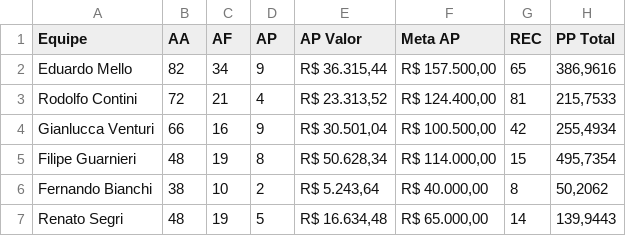
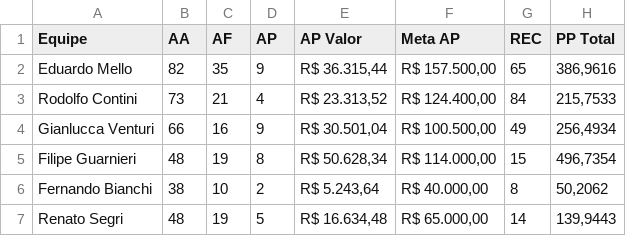
Before and after one commit to sprietootero/gestaoavista-sp1, a CSV file: dados_extraidos.csv, drawn as a sheet.

```diff
--- a/dados_extraidos.csv
+++ b/dados_extraidos.csv
@@ -1,6 +1,6 @@
 Equipe,AA,AF,AP,AP Valor,Meta AP,REC,PP Total
-Eduardo Mello,82,34,9,"R$ 36.315,44","R$ 157.500,00",65,"386,9616"
-Rodolfo Contini,72,21,4,"R$ 23.313,52","R$ 124.400,00",81,"215,7533"
-Gianlucca Venturi,66,16,9,"R$ 30.501,04","R$ 100.500,00",42,"255,4934"
-Filipe Guarnieri,48,19,8,"R$ 50.628,34","R$ 114.000,00",15,"495,7354"
+Eduardo Mello,82,35,9,"R$ 36.315,44","R$ 157.500,00",65,"386,9616"
+Rodolfo Contini,73,21,4,"R$ 23.313,52","R$ 124.400,00",84,"215,7533"
+Gianlucca Venturi,66,16,9,"R$ 30.501,04","R$ 100.500,00",49,"256,4934"
+Filipe Guarnieri,48,19,8,"R$ 50.628,34","R$ 114.000,00",15,"496,7354"
 Fernando Bianchi,38,10,2,"R$ 5.243,64","R$ 40.000,00",8,"50,2062"
```
Also changed, not shown: ranking_7dias.csv, ranking_muapd.csv.
